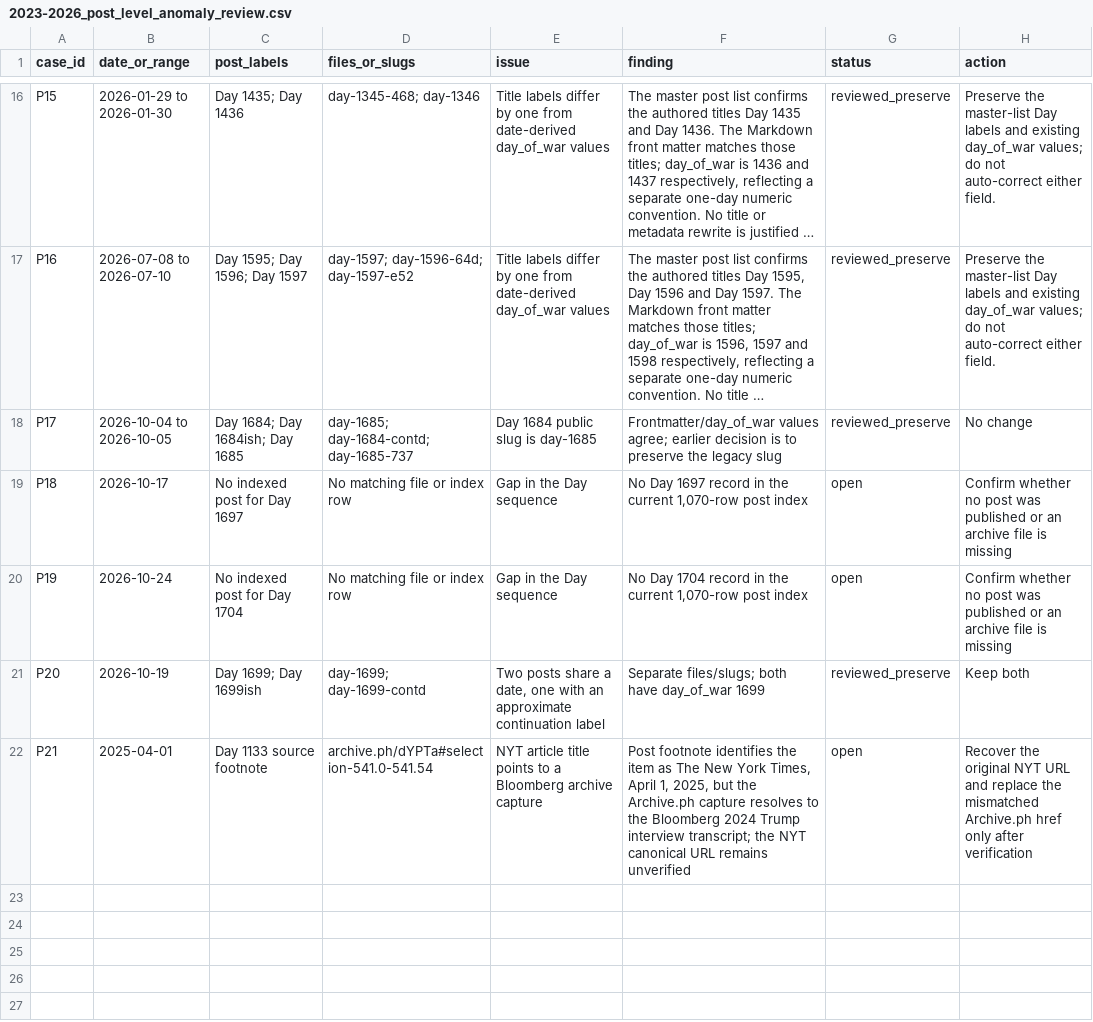
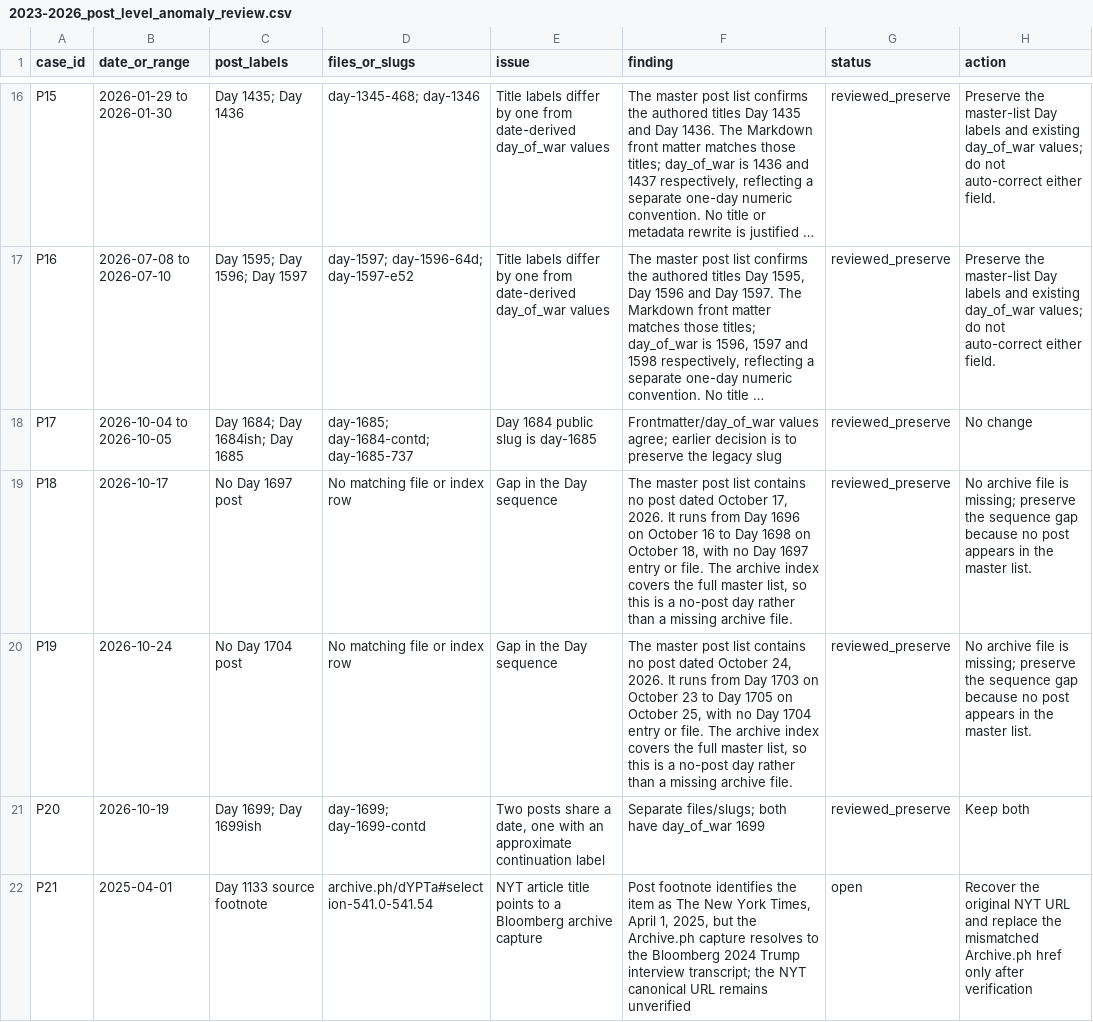
Before and after one commit to abdymok/substack_archive, a CSV file: working_set/2023-2026_post_level_anomaly_review.csv, drawn as a sheet; only a part is shown, gaps mark what is left out; long unchanged cells end in ….

Commit message:
Resolve missing Day 1697 and Day 1704 as no-post days

```diff
--- a/working_set/2023-2026_post_level_anomaly_review.csv
+++ b/working_set/2023-2026_post_level_anomaly_review.csv
@@ -18,4 +18,4 @@
 "P17","2026-10-04 to 2026-10-05","Day 1684; Day 1684ish; Day 1685","day-1685; day-1684-contd; day-1685-737","Day 1684 public slug is day-1685","Frontmatter/day_of_war values agree; earlier decision is to preserve the legacy slug","reviewed_preserve","No change"
-"P18","2026-10-17","No indexed post for Day 1697","No matching file or index row","Gap in the Day sequence","No Day 1697 record in the current 1,070-row post index","open","Confirm whether no post was published or an archive file is missing"
-"P19","2026-10-24","No indexed post for Day 1704","No matching file or index row","Gap in the Day sequence","No Day 1704 record in the current 1,070-row post index","open","Confirm whether no post was published or an archive file is missing"
+"P18","2026-10-17","No Day 1697 post","No matching file or index row","Gap in the Day sequence","The master post list contains no post dated October 17, 2026. It runs from Day 1696 on October 16 to Day 1698 on October 18, with no Day 1697 entry or file. The archive index covers the full master list, so this is a no-post day rather than a missing archive file.","reviewed_preserve","No archive file is missing; preserve the sequence gap because no post appears in the master list."
+"P19","2026-10-24","No Day 1704 post","No matching file or index row","Gap in the Day sequence","The master post list contains no post dated October 24, 2026. It runs from Day 1703 on October 23 to Day 1705 on October 25, with no Day 1704 entry or file. The archive index covers the full master list, so this is a no-post day rather than a missing archive file.","reviewed_preserve","No archive file is missing; preserve the sequence gap because no post appears in the master list."
 "P20","2026-10-19","Day 1699; Day 1699ish","day-1699; day-1699-contd","Two posts share a date, one with an approximate continuation label","Separate files/slugs; both have day_of_war 1699","reviewed_preserve","Keep both"
```
